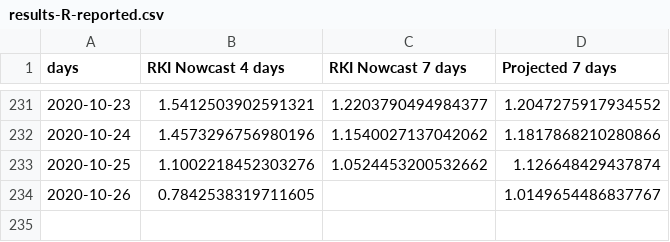
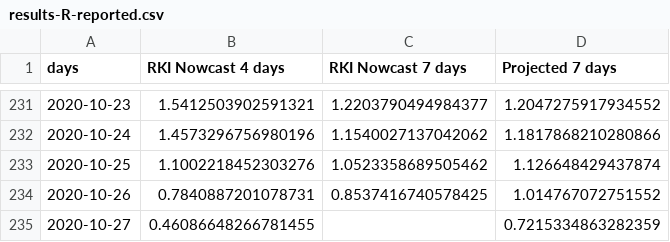
Before and after one commit to timueh/COVID-19, a CSV file: example/results-R-reported.csv, drawn as a sheet; only a part is shown, gaps mark what is left out.

```diff
--- a/example/results-R-reported.csv
+++ b/example/results-R-reported.csv
@@ -232,3 +232,4 @@ days, RKI Nowcast 4 days, RKI Nowcast 7 days, Projected 7 days
 2020-10-24, 1.4573296756980196, 1.1540027137042062, 1.1817868210280866
-2020-10-25, 1.1002218452303276, 1.0524453200532662, 1.126648429437874
-2020-10-26, 0.7842538319711605, , 1.0149654486837767
+2020-10-25, 1.1002218452303276, 1.0523358689505462, 1.126648429437874
+2020-10-26, 0.7840887201078731, 0.8537416740578425, 1.014767072751552
+2020-10-27, 0.46086648266781455, , 0.7215334863282359
```
Also changed, not shown: example/results-N-reported.csv, 2 other files.
